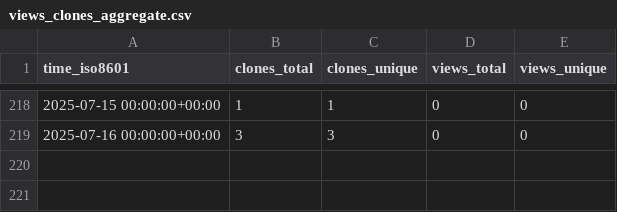
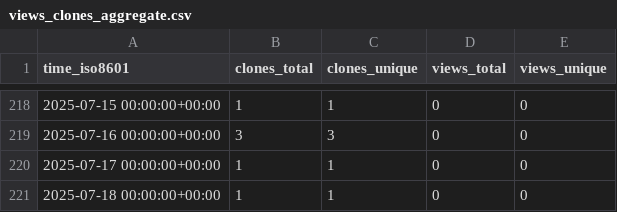
Before and after one commit to KajaBraz/AdventOfCode2024, a CSV file: KajaBraz/AdventOfCode2024/ghrs-data/views_clones_aggregate.csv, drawn as a sheet; only a part is shown, gaps mark what is left out.

```diff
--- a/KajaBraz/AdventOfCode2024/ghrs-data/views_clones_aggregate.csv
+++ b/KajaBraz/AdventOfCode2024/ghrs-data/views_clones_aggregate.csv
@@ -219 +219,3 @@ time_iso8601,clones_total,clones_unique,views_total,views_unique
 2025-07-16 00:00:00+00:00,3,3,0,0
+2025-07-17 00:00:00+00:00,1,1,0,0
+2025-07-18 00:00:00+00:00,1,1,0,0
```
Also changed, not shown: 1 other file.
